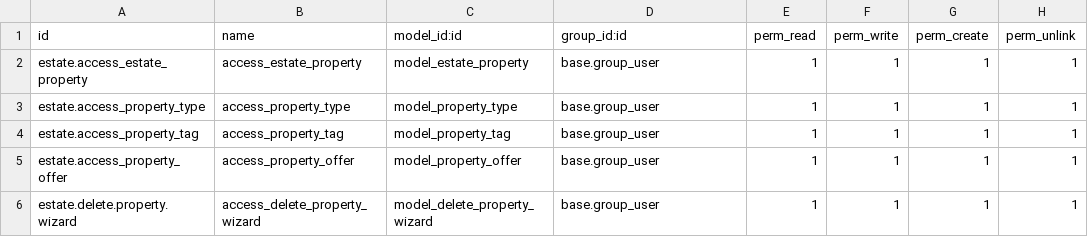
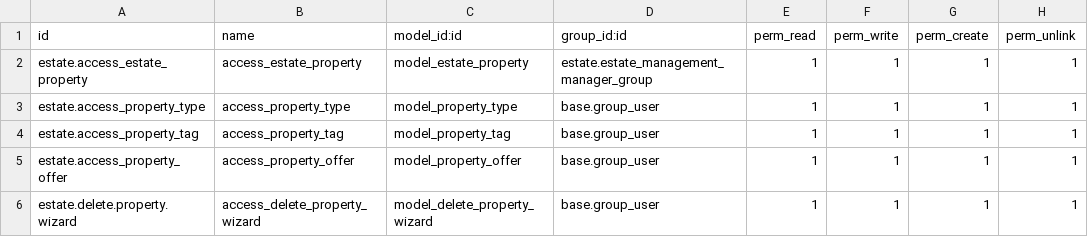
Before and after one commit to devmeghanath/Estate_module, a CSV file: estate/security/ir.model.access.csv, drawn as a sheet.

```diff
--- a/estate/security/ir.model.access.csv
+++ b/estate/security/ir.model.access.csv
@@ -1,3 +1,3 @@
 id,name,model_id:id,group_id:id,perm_read,perm_write,perm_create,perm_unlink
-estate.access_estate_property,access_estate_property,model_estate_property,base.group_user,1,1,1,1
+estate.access_estate_property,access_estate_property,model_estate_property,estate.estate_management_manager_group,1,1,1,1
 estate.access_property_type,access_property_type,model_property_type,base.group_user,1,1,1,1
```
Also changed, not shown: 12 other files.
